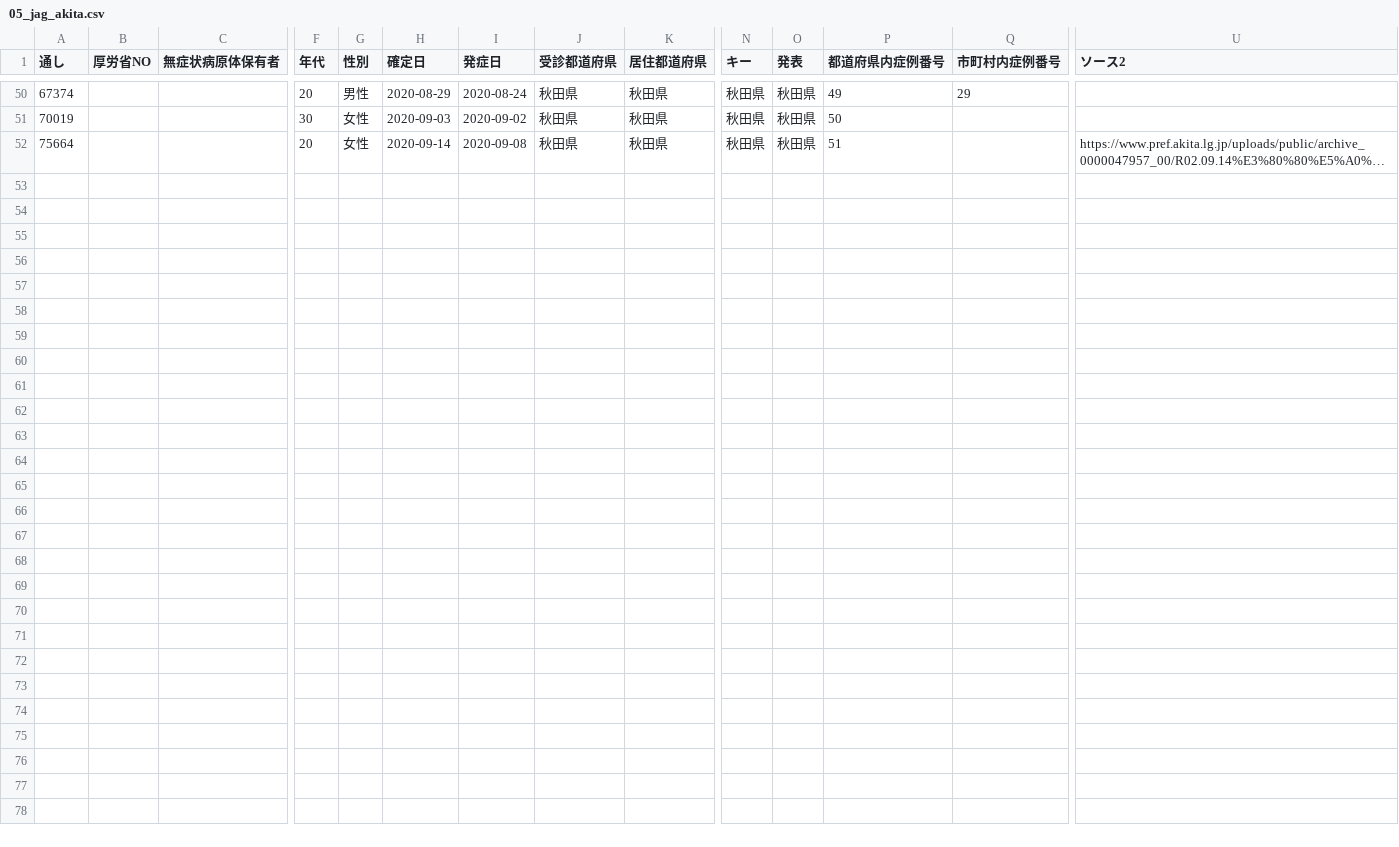
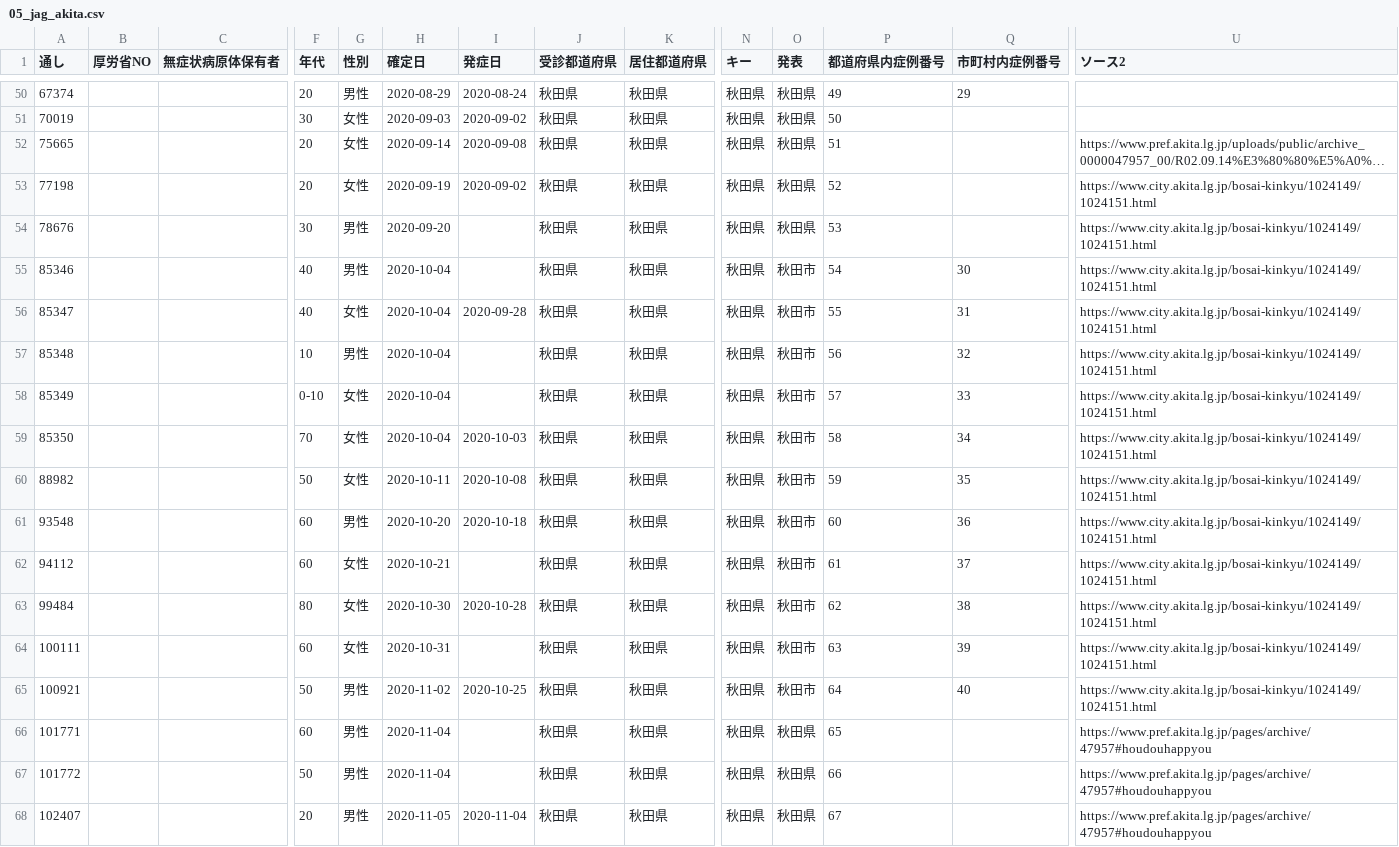
Before and after one commit to CalicoKater/covid-19, a CSV file: work/05_jag_akita.csv, drawn as a sheet; only a part is shown, gaps mark what is left out; long unchanged cells end in …; rows hold the shown columns only; the diff names each change by its address in the sheet, - before the commit and + after, or states it on an @@ line.

```diff
--- a/work/05_jag_akita.csv
+++ b/work/05_jag_akita.csv
-A52 (通し): 75664
+A52 (通し): 75665
+row 53: 77198 |  |  | 20 | 女性 | 2020-09-19 | 2020-09-02 | 秋田県 | 秋田県 | 秋田県 | 秋田県 | 52 |  | https://www.city.akita.lg.jp/bosai-kinkyu/1024149/1024151.html
+row 54: 78676 |  |  | 30 | 男性 | 2020-09-20 |  | 秋田県 | 秋田県 | 秋田県 | 秋田県 | 53 |  | https://www.city.akita.lg.jp/bosai-kinkyu/1024149/1024151.html
+row 55: 85346 |  |  | 40 | 男性 | 2020-10-04 |  | 秋田県 | 秋田県 | 秋田県 | 秋田市 | 54 | 30 | https://www.city.akita.lg.jp/bosai-kinkyu/1024149/1024151.html
+row 56: 85347 |  |  | 40 | 女性 | 2020-10-04 | 2020-09-28 | 秋田県 | 秋田県 | 秋田県 | 秋田市 | 55 | 31 | https://www.city.akita.lg.jp/bosai-kinkyu/1024149/1024151.html
+row 57: 85348 |  |  | 10 | 男性 | 2020-10-04 |  | 秋田県 | 秋田県 | 秋田県 | 秋田市 | 56 | 32 | https://www.city.akita.lg.jp/bosai-kinkyu/1024149/1024151.html
+row 58: 85349 |  |  | 0-10 | 女性 | 2020-10-04 |  | 秋田県 | 秋田県 | 秋田県 | 秋田市 | 57 | 33 | https://www.city.akita.lg.jp/bosai-kinkyu/1024149/1024151.html
+row 59: 85350 |  |  | 70 | 女性 | 2020-10-04 | 2020-10-03 | 秋田県 | 秋田県 | 秋田県 | 秋田市 | 58 | 34 | https://www.city.akita.lg.jp/bosai-kinkyu/1024149/1024151.html
+row 60: 88982 |  |  | 50 | 女性 | 2020-10-11 | 2020-10-08 | 秋田県 | 秋田県 | 秋田県 | 秋田市 | 59 | 35 | https://www.city.akita.lg.jp/bosai-kinkyu/1024149/1024151.html
+row 61: 93548 |  |  | 60 | 男性 | 2020-10-20 | 2020-10-18 | 秋田県 | 秋田県 | 秋田県 | 秋田市 | 60 | 36 | https://www.city.akita.lg.jp/bosai-kinkyu/1024149/1024151.html
+row 62: 94112 |  |  | 60 | 女性 | 2020-10-21 |  | 秋田県 | 秋田県 | 秋田県 | 秋田市 | 61 | 37 | https://www.city.akita.lg.jp/bosai-kinkyu/1024149/1024151.html
+row 63: 99484 |  |  | 80 | 女性 | 2020-10-30 | 2020-10-28 | 秋田県 | 秋田県 | 秋田県 | 秋田市 | 62 | 38 | https://www.city.akita.lg.jp/bosai-kinkyu/1024149/1024151.html
+row 64: 100111 |  |  | 60 | 女性 | 2020-10-31 |  | 秋田県 | 秋田県 | 秋田県 | 秋田市 | 63 | 39 | https://www.city.akita.lg.jp/bosai-kinkyu/1024149/1024151.html
+row 65: 100921 |  |  | 50 | 男性 | 2020-11-02 | 2020-10-25 | 秋田県 | 秋田県 | 秋田県 | 秋田市 | 64 | 40 | https://www.city.akita.lg.jp/bosai-kinkyu/1024149/1024151.html
+row 66: 101771 |  |  | 60 | 男性 | 2020-11-04 |  | 秋田県 | 秋田県 | 秋田県 | 秋田県 | 65 |  | https://www.pref.akita.lg.jp/pages/archive/47957#houdouhappyou
+row 67: 101772 |  |  | 50 | 男性 | 2020-11-04 |  | 秋田県 | 秋田県 | 秋田県 | 秋田県 | 66 |  | https://www.pref.akita.lg.jp/pages/archive/47957#houdouhappyou
+row 68: 102407 |  |  | 20 | 男性 | 2020-11-05 | 2020-11-04 | 秋田県 | 秋田県 | 秋田県 | 秋田県 | 67 |  | https://www.pref.akita.lg.jp/pages/archive/47957#houdouhappyou
```
Also changed, not shown: work/15_jag_niigata.csv, work/31_jag_tottori.csv, 43 other files.
